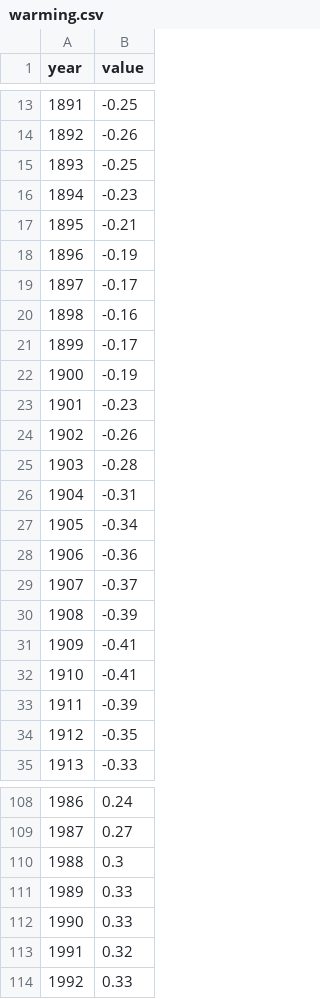
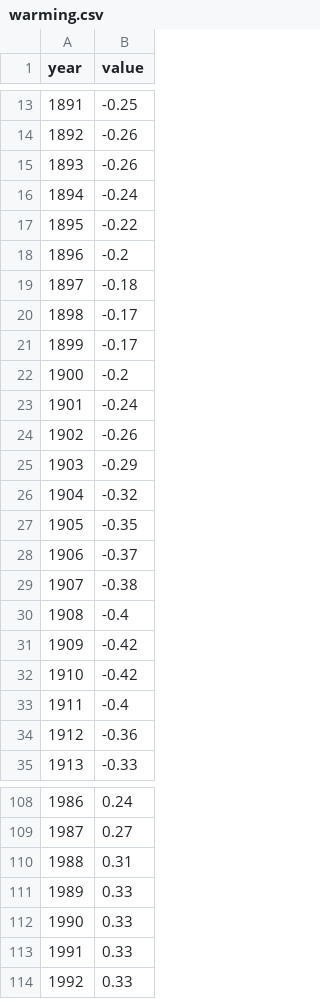
Before and after one commit to republik/dossier-klimawandel, a CSV file: data/out/warming.csv, drawn as a sheet; only a part is shown, gaps mark what is left out; the diff covers the shown part only.

Commit message:
update data

```diff
--- a/data/out/warming.csv
+++ b/data/out/warming.csv
@@ -14,22 +14,22 @@ year,value
 1892,-0.26
-1893,-0.25
-1894,-0.23
-1895,-0.21
-1896,-0.19
-1897,-0.17
-1898,-0.16
+1893,-0.26
+1894,-0.24
+1895,-0.22
+1896,-0.2
+1897,-0.18
+1898,-0.17
 1899,-0.17
-1900,-0.19
-1901,-0.23
+1900,-0.2
+1901,-0.24
 1902,-0.26
-1903,-0.28
-1904,-0.31
-1905,-0.34
-1906,-0.36
-1907,-0.37
-1908,-0.39
-1909,-0.41
-1910,-0.41
-1911,-0.39
-1912,-0.35
+1903,-0.29
+1904,-0.32
+1905,-0.35
+1906,-0.37
+1907,-0.38
+1908,-0.4
+1909,-0.42
+1910,-0.42
+1911,-0.4
+1912,-0.36
 1913,-0.33
@@ -109,6 +109,6 @@ year,value
 1987,0.27
-1988,0.3
+1988,0.31
 1989,0.33
 1990,0.33
-1991,0.32
+1991,0.33
 1992,0.33
```
Also changed, not shown: 29 edited cells elsewhere in this file, 6 other files.
